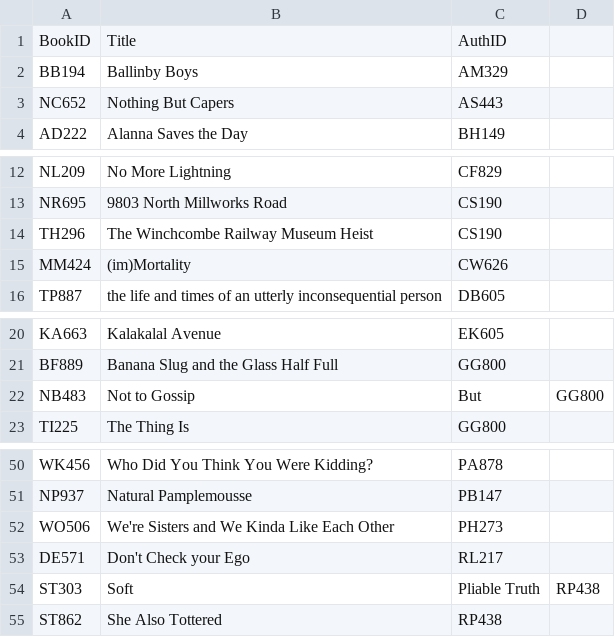
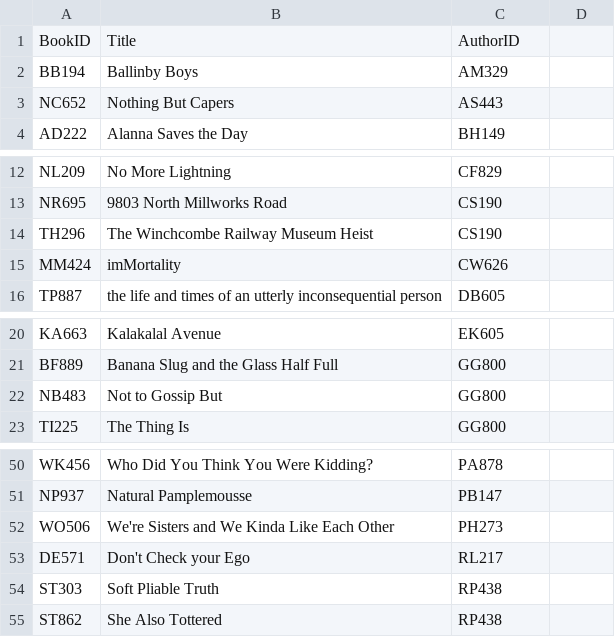
Before and after one commit to Annika-Schmitt/Datenbanken2, a CSV file: Kapitel 2/data/bookstore/book.csv (was data/bookstore/book.csv), drawn as a sheet; only a part is shown, gaps mark what is left out.

```diff
--- a/data/bookstore/book.csv
+++ b/Kapitel 2/data/bookstore/book.csv
@@ -1,2 +1,2 @@
-BookID,Title,AuthID
+BookID,Title,AuthorID
 BB194,Ballinby Boys,AM329
@@ -14,3 +14,3 @@ NR695,9803 North Millworks Road,CS190
 TH296,The Winchcombe Railway Museum Heist,CS190
-MM424,(im)Mortality,CW626
+MM424,imMortality,CW626
 TP887,the life and times of an utterly inconsequential person,DB605
@@ -21,3 +21,3 @@ KA663,Kalakalal Avenue,EK605
 BF889,Banana Slug and the Glass Half Full,GG800
-NB483,Not to Gossip, But,GG800
+NB483,Not to Gossip But,GG800
 TI225,The Thing Is,GG800
@@ -53,3 +53,3 @@ WO506,We're Sisters and We Kinda Like Each Other,PH273
 DE571,Don't Check your Ego,RL217
-ST303,Soft, Pliable Truth,RP438
+ST303,Soft Pliable Truth,RP438
 ST862,She Also Tottered,RP438
```
Also changed, not shown: 6 other files.
